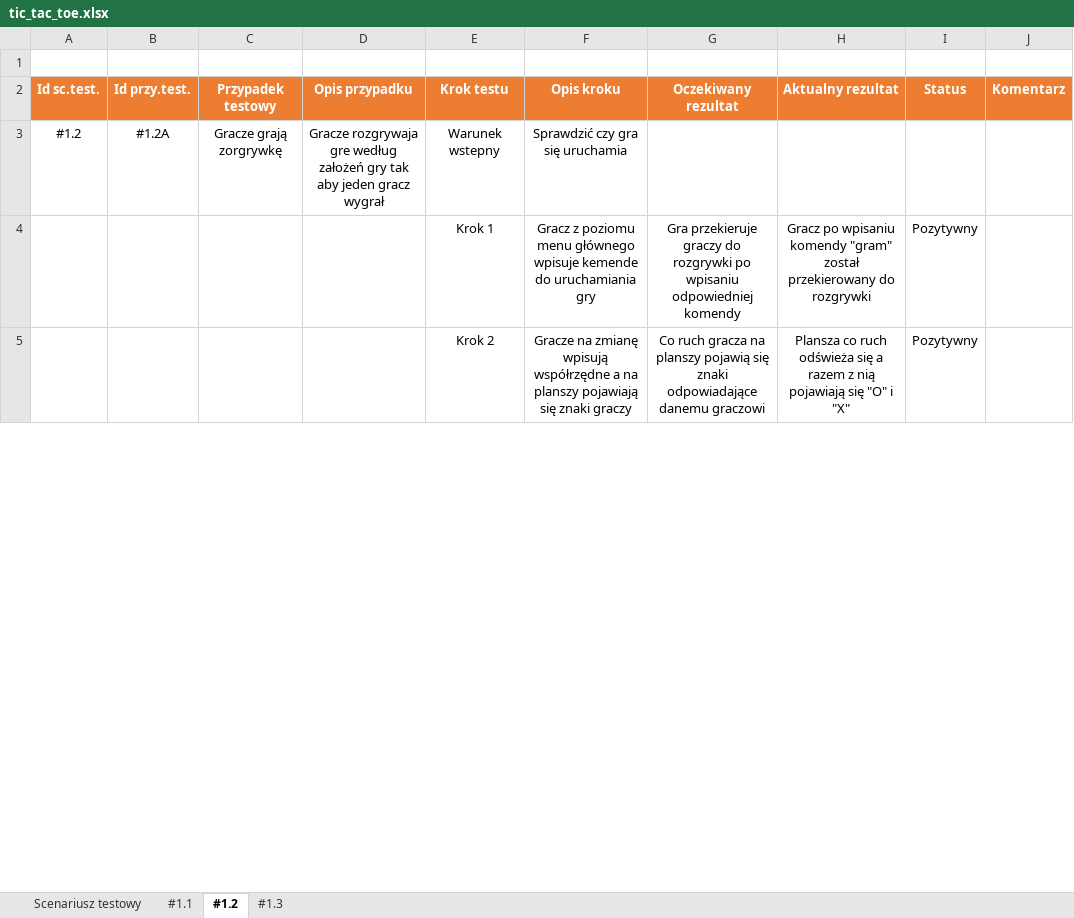
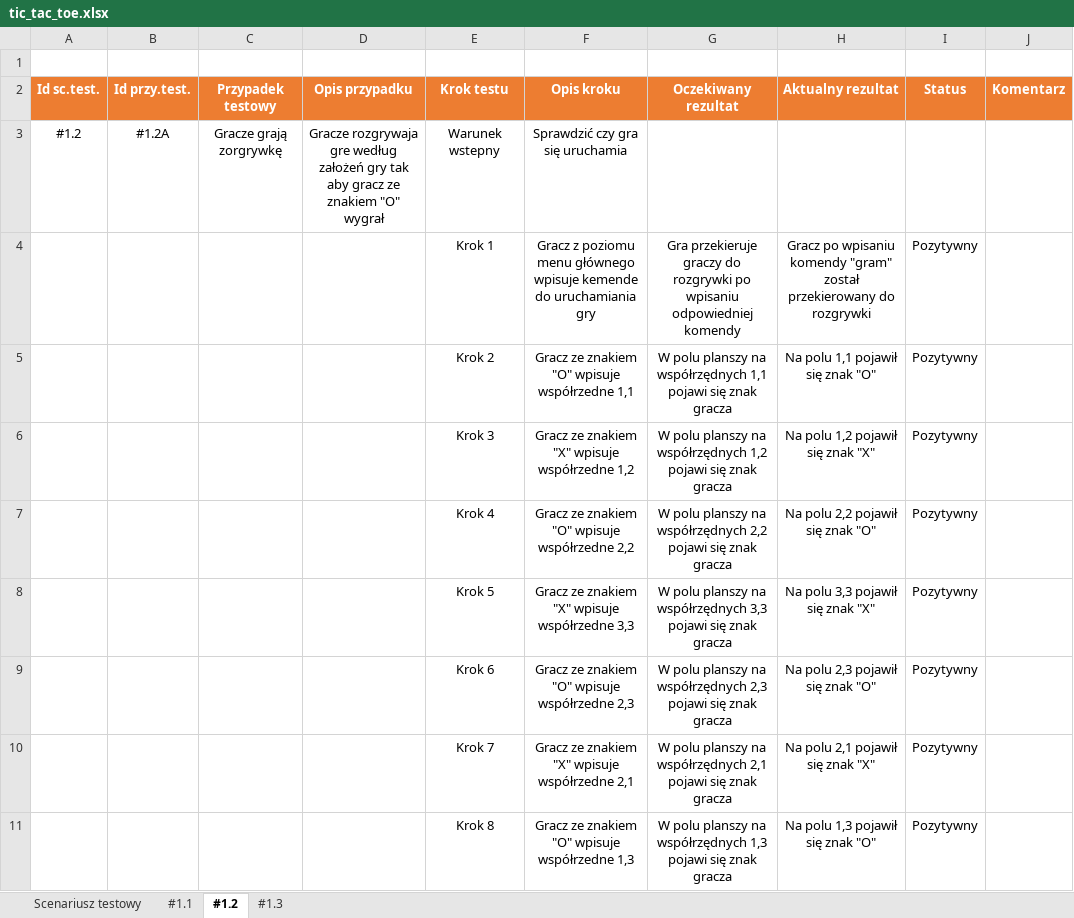
Before and after one commit to JakubLodonDev/tictactoe, an Excel workbook: doc/test scenarios/tic_tac_toe.xlsx, sheet #1.2, drawn as a sheet; only a part is shown; values as stored, in another font and other column widths than the file's, no borders; table styles not drawn; the diff covers the shown part only; the diff names each change by its address in the sheet, - before the commit and + after, or states it on an @@ line.

Commit message:
Update tic_tac_toe.xlsx

```diff
--- a/doc/test scenarios/tic_tac_toe.xlsx (sheet #1.2)
+++ b/doc/test scenarios/tic_tac_toe.xlsx (sheet #1.2)
-D3 (Opis przypadku): …tak aby jeden gracz wygrał
+D3 (Opis przypadku): …tak aby gracz ze znakiem "O" wygrał
-F5 (Opis kroku): Gracze na zmianę wpisują współrzędne a na planszy pojawiają się znaki graczy
+F5 (Opis kroku): Gracz ze znakiem "O" wpisuje współrzedne 1,1
-G5 (Oczekiwany rezultat): Co ruch gracza na planszy pojawią się znaki odpowiadające danemu graczowi
+G5 (Oczekiwany rezultat): W polu planszy na współrzędnych 1,1 pojawi się znak gracza
-H5 (Aktualny rezultat): Plansza co ruch odświeża się a razem z nią pojawiają się "O" i "X"
+H5 (Aktualny rezultat): Na polu 1,1 pojawił się znak "O"
+row 6:  |  |  |  | Krok 3 | Gracz ze znakiem "X" wpisuje współrzedne 1,2 | W polu planszy na współrzędnych 1,2 pojawi się znak gracza | Na polu 1,2 pojawił się znak "X" | Pozytywny
+row 7:  |  |  |  | Krok 4 | Gracz ze znakiem "O" wpisuje współrzedne 2,2 | W polu planszy na współrzędnych 2,2 pojawi się znak gracza | Na polu 2,2 pojawił się znak "O" | Pozytywny
+row 8:  |  |  |  | Krok 5 | Gracz ze znakiem "X" wpisuje współrzedne 3,3 | W polu planszy na współrzędnych 3,3 pojawi się znak gracza | Na polu 3,3 pojawił się znak "X" | Pozytywny
+row 9:  |  |  |  | Krok 6 | Gracz ze znakiem "O" wpisuje współrzedne 2,3 | W polu planszy na współrzędnych 2,3 pojawi się znak gracza | Na polu 2,3 pojawił się znak "O" | Pozytywny
+row 10:  |  |  |  | Krok 7 | Gracz ze znakiem "X" wpisuje współrzedne 2,1 | W polu planszy na współrzędnych 2,1 pojawi się znak gracza | Na polu 2,1 pojawił się znak "X" | Pozytywny
+row 11:  |  |  |  | Krok 8 | Gracz ze znakiem "O" wpisuje współrzedne 1,3 | W polu planszy na współrzędnych 1,3 pojawi się znak gracza | Na polu 1,3 pojawił się znak "O" | Pozytywny
```
Also changed, not shown: 19 added rows and 16 edited cells elsewhere in this sheet, sheet #1.1, sheet Scenariusz testowy.
